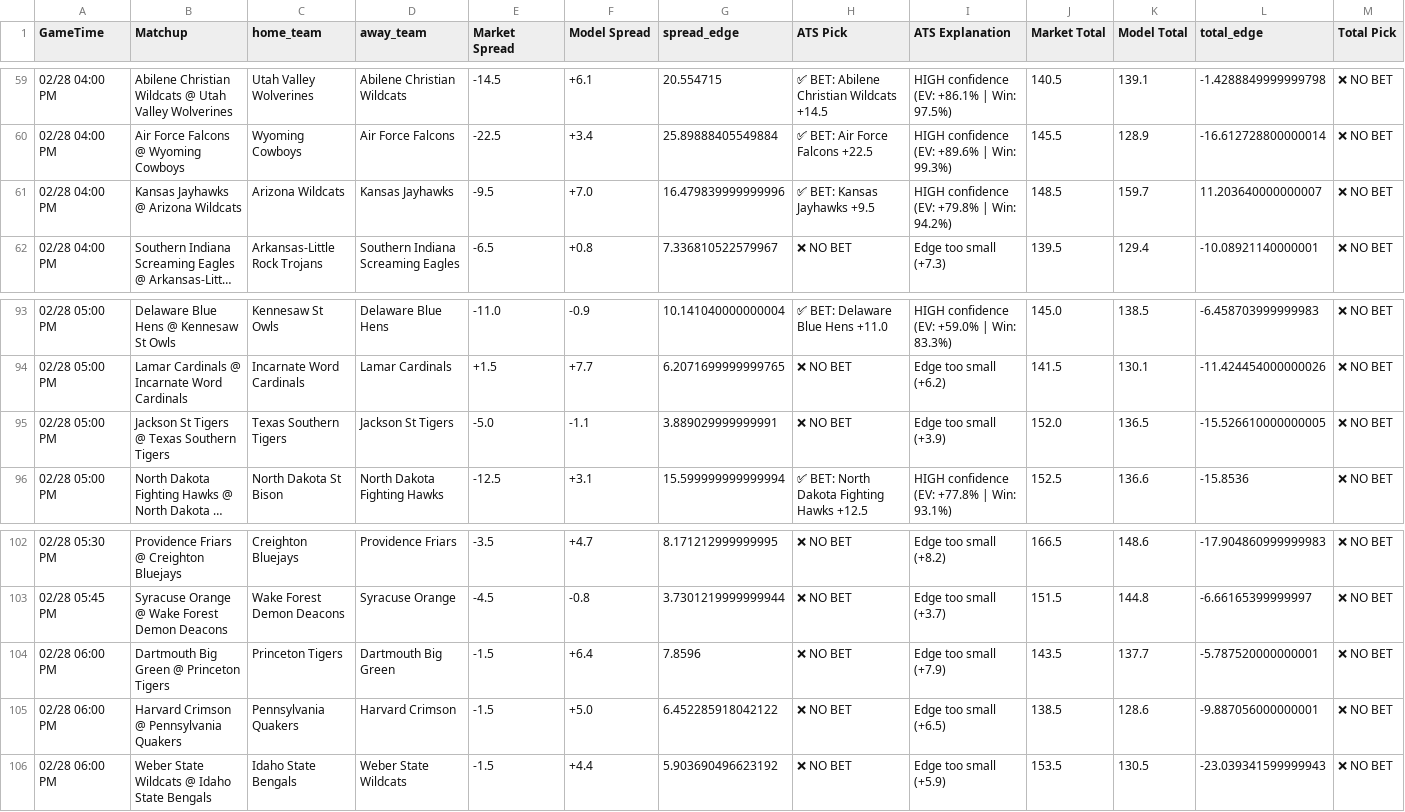
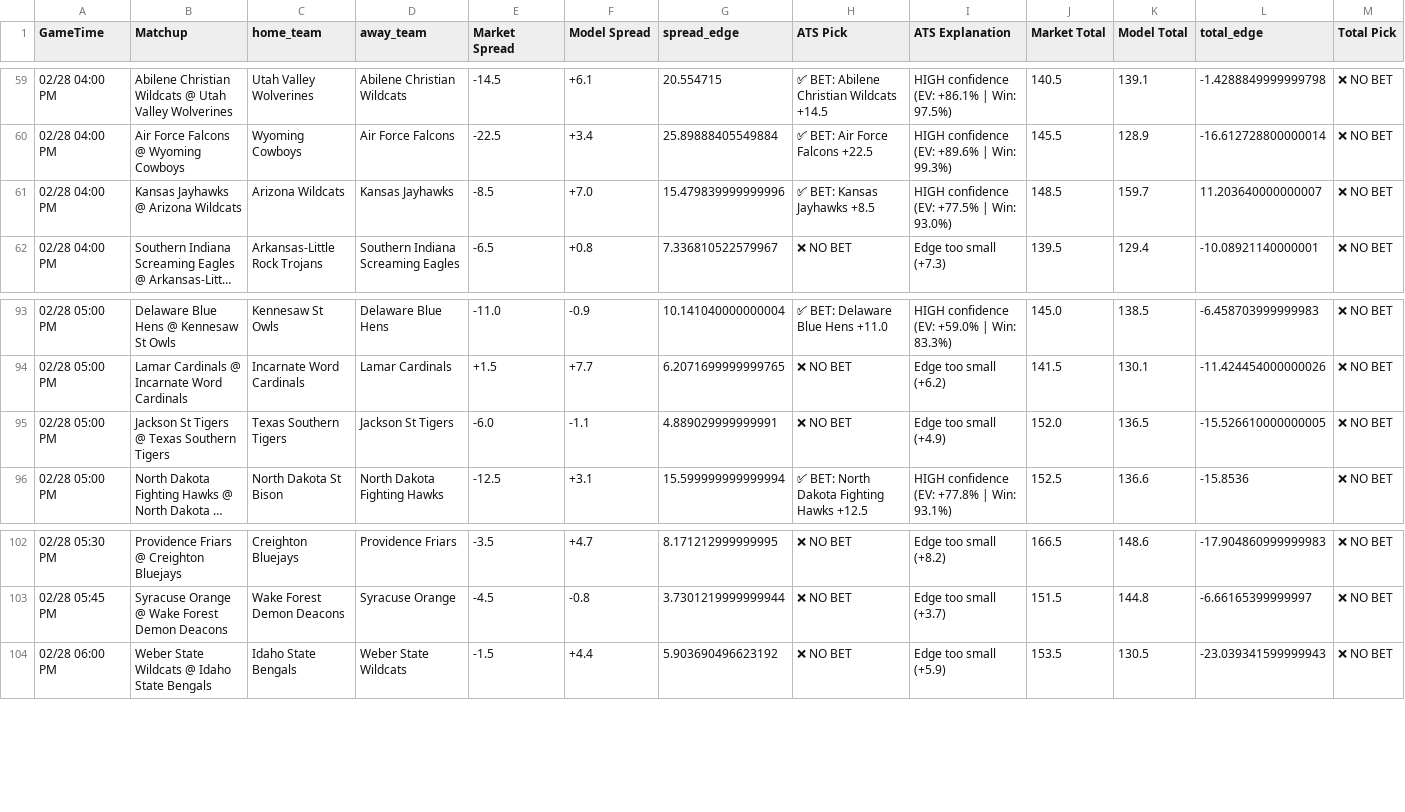
Before and after one commit to BangLetsGetIt/NBA-NCAA-Betting-Models, a CSV file: ncaa/ncaab_model_output.csv, drawn as a sheet; only a part is shown, gaps mark what is left out; long unchanged cells end in …; rows hold the shown columns only; the diff names each change by its address in the sheet, - before the commit and + after, or states it on an @@ line.

Commit message:
Update model outputs - 2026-02-28 03:36:47

```diff
--- a/ncaa/ncaab_model_output.csv
+++ b/ncaa/ncaab_model_output.csv
-E61 (Market Spread): -9.5
+E61 (Market Spread): -8.5
-G61 (spread_edge): 16.479839999999996
+G61 (spread_edge): 15.479839999999996
-H61 (ATS Pick): ✅ BET: Kansas Jayhawks +9.5
+H61 (ATS Pick): ✅ BET: Kansas Jayhawks +8.5
-I61 (ATS Explanation): HIGH confidence (EV: +79.8% | Win: 94.2%)
+I61 (ATS Explanation): HIGH confidence (EV: +77.5% | Win: 93.0%)
-E95 (Market Spread): -5.0
+E95 (Market Spread): -6.0
-G95 (spread_edge): 3.889029999999991
+G95 (spread_edge): 4.889029999999991
-I95 (ATS Explanation): Edge too small (+3.9)
+I95 (ATS Explanation): Edge too small (+4.9)
-row 104: 02/28 06:00 PM | Dartmouth Big Green @ Princeton Tigers | Princeton Tigers | Dartmouth Big Green | -1.5 | +6.4 | 7.8596 | ❌ NO BET | Edge too small (+7.9) | 143.5 | 137.7 | -5.787520000000001 | ❌ NO BET
-row 105: 02/28 06:00 PM | Harvard Crimson @ Pennsylvania Quakers | Pennsylvania Quakers | Harvard Crimson | -1.5 | +5.0 | 6.452285918042122 | ❌ NO BET | Edge too small (+6.5) | 138.5 | 128.6 | -9.887056000000001 | ❌ NO BET
```
Also changed, not shown: 8 other files.
